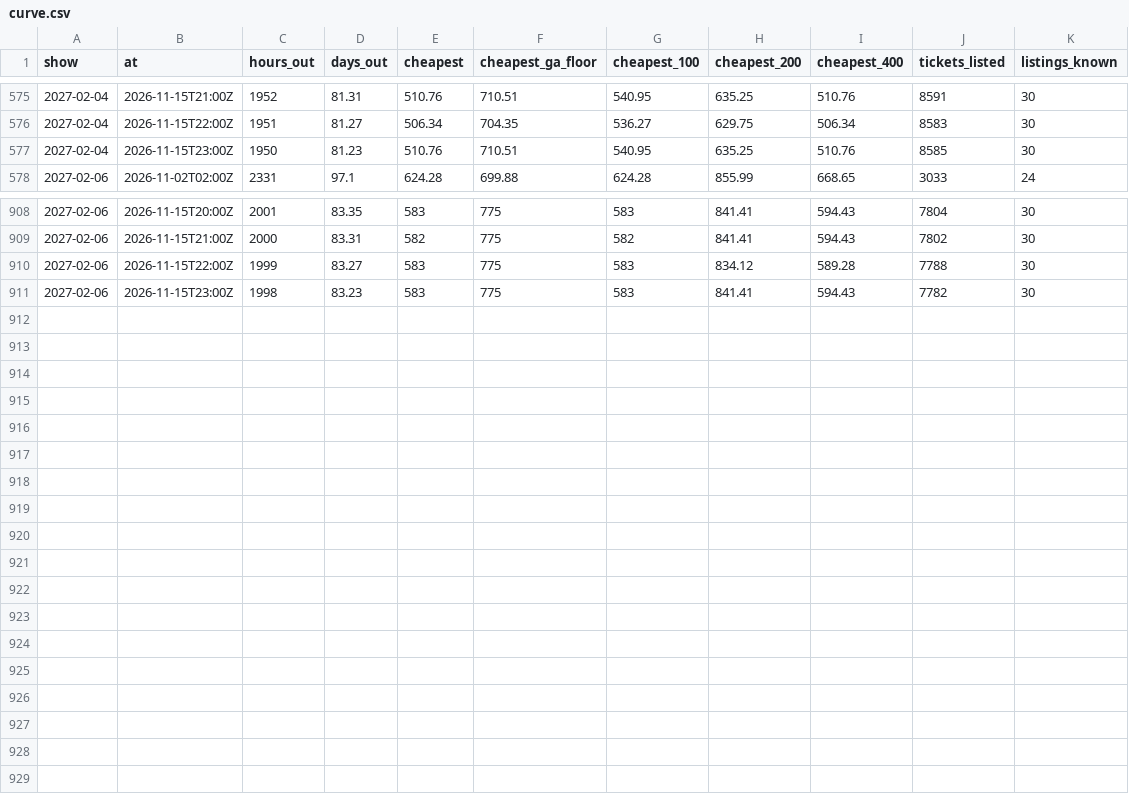
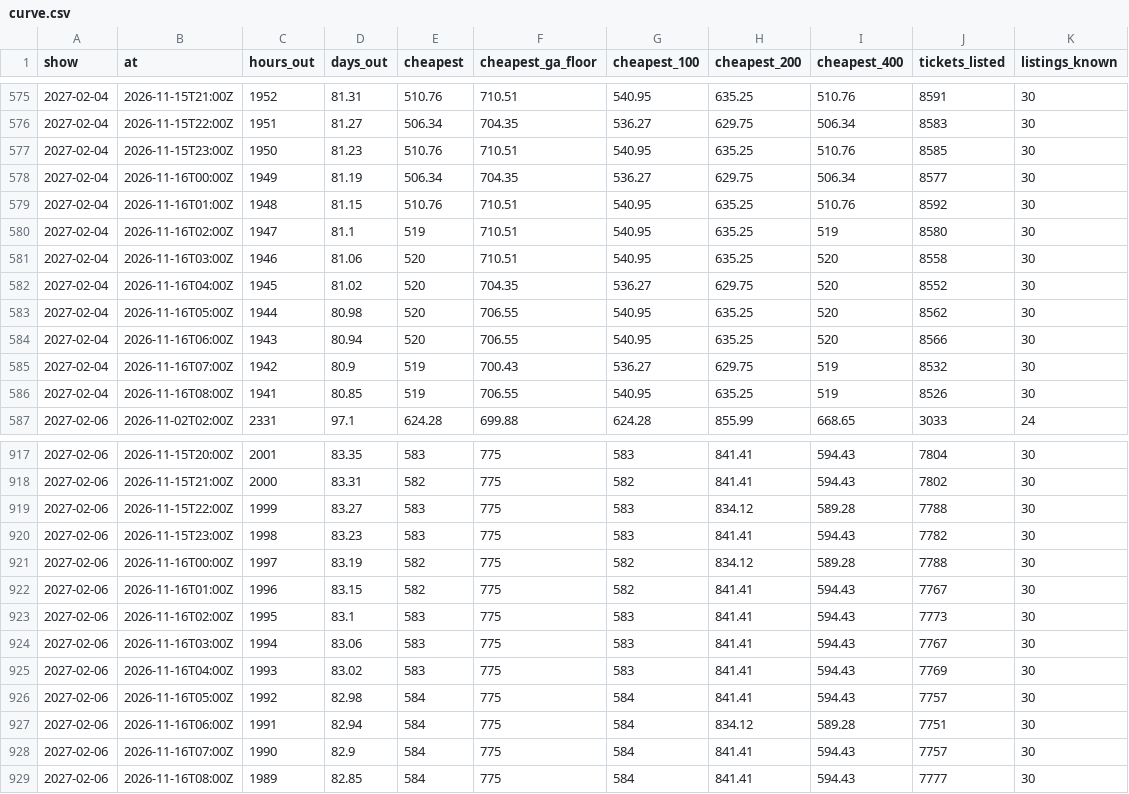
Before and after one commit to MatiasR95/metallica-ticket-clock, a CSV file: data/out/curve.csv, drawn as a sheet; only a part is shown, gaps mark what is left out; the diff names each change by its address in the sheet, - before the commit and + after, or states it on an @@ line.

```diff
--- a/data/out/curve.csv
+++ b/data/out/curve.csv
+row 578: 2027-02-04 | 2026-11-16T00:00Z | 1949 | 81.19 | 506.34 | 704.35 | 536.27 | 629.75 | 506.34 | 8577 | 30
+row 579: 2027-02-04 | 2026-11-16T01:00Z | 1948 | 81.15 | 510.76 | 710.51 | 540.95 | 635.25 | 510.76 | 8592 | 30
+row 580: 2027-02-04 | 2026-11-16T02:00Z | 1947 | 81.1 | 519 | 710.51 | 540.95 | 635.25 | 519 | 8580 | 30
+row 581: 2027-02-04 | 2026-11-16T03:00Z | 1946 | 81.06 | 520 | 710.51 | 540.95 | 635.25 | 520 | 8558 | 30
+row 582: 2027-02-04 | 2026-11-16T04:00Z | 1945 | 81.02 | 520 | 704.35 | 536.27 | 629.75 | 520 | 8552 | 30
+row 583: 2027-02-04 | 2026-11-16T05:00Z | 1944 | 80.98 | 520 | 706.55 | 540.95 | 635.25 | 520 | 8562 | 30
+row 584: 2027-02-04 | 2026-11-16T06:00Z | 1943 | 80.94 | 520 | 706.55 | 540.95 | 635.25 | 520 | 8566 | 30
+row 585: 2027-02-04 | 2026-11-16T07:00Z | 1942 | 80.9 | 519 | 700.43 | 536.27 | 629.75 | 519 | 8532 | 30
+row 586: 2027-02-04 | 2026-11-16T08:00Z | 1941 | 80.85 | 519 | 706.55 | 540.95 | 635.25 | 519 | 8526 | 30
+row 921: 2027-02-06 | 2026-11-16T00:00Z | 1997 | 83.19 | 582 | 775 | 582 | 834.12 | 589.28 | 7788 | 30
+row 922: 2027-02-06 | 2026-11-16T01:00Z | 1996 | 83.15 | 582 | 775 | 582 | 841.41 | 594.43 | 7767 | 30
+row 923: 2027-02-06 | 2026-11-16T02:00Z | 1995 | 83.1 | 583 | 775 | 583 | 841.41 | 594.43 | 7773 | 30
+row 924: 2027-02-06 | 2026-11-16T03:00Z | 1994 | 83.06 | 583 | 775 | 583 | 841.41 | 594.43 | 7767 | 30
+row 925: 2027-02-06 | 2026-11-16T04:00Z | 1993 | 83.02 | 583 | 775 | 583 | 841.41 | 594.43 | 7769 | 30
+row 926: 2027-02-06 | 2026-11-16T05:00Z | 1992 | 82.98 | 584 | 775 | 584 | 841.41 | 594.43 | 7757 | 30
+row 927: 2027-02-06 | 2026-11-16T06:00Z | 1991 | 82.94 | 584 | 775 | 584 | 834.12 | 589.28 | 7751 | 30
+row 928: 2027-02-06 | 2026-11-16T07:00Z | 1990 | 82.9 | 584 | 775 | 584 | 841.41 | 594.43 | 7757 | 30
+row 929: 2027-02-06 | 2026-11-16T08:00Z | 1989 | 82.85 | 584 | 775 | 584 | 841.41 | 594.43 | 7777 | 30
```
Also changed, not shown: data/out/pass_compare.csv, data/out/site_curve.csv, 6 other files.
